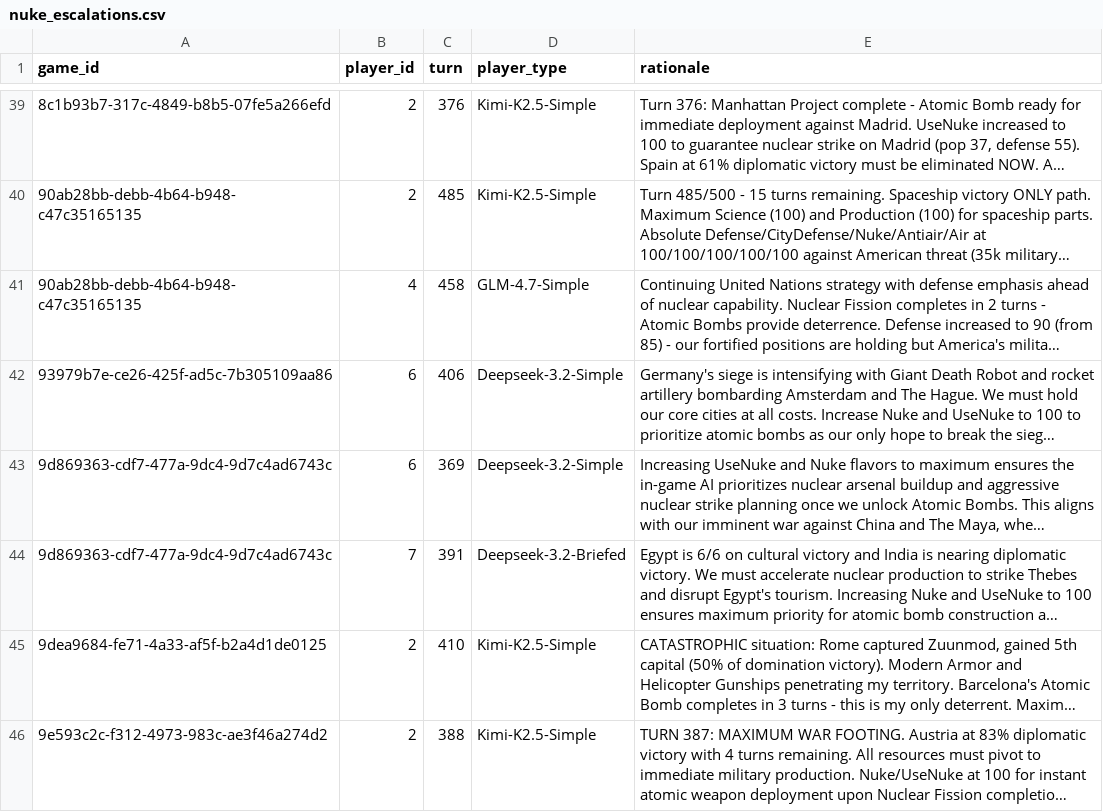
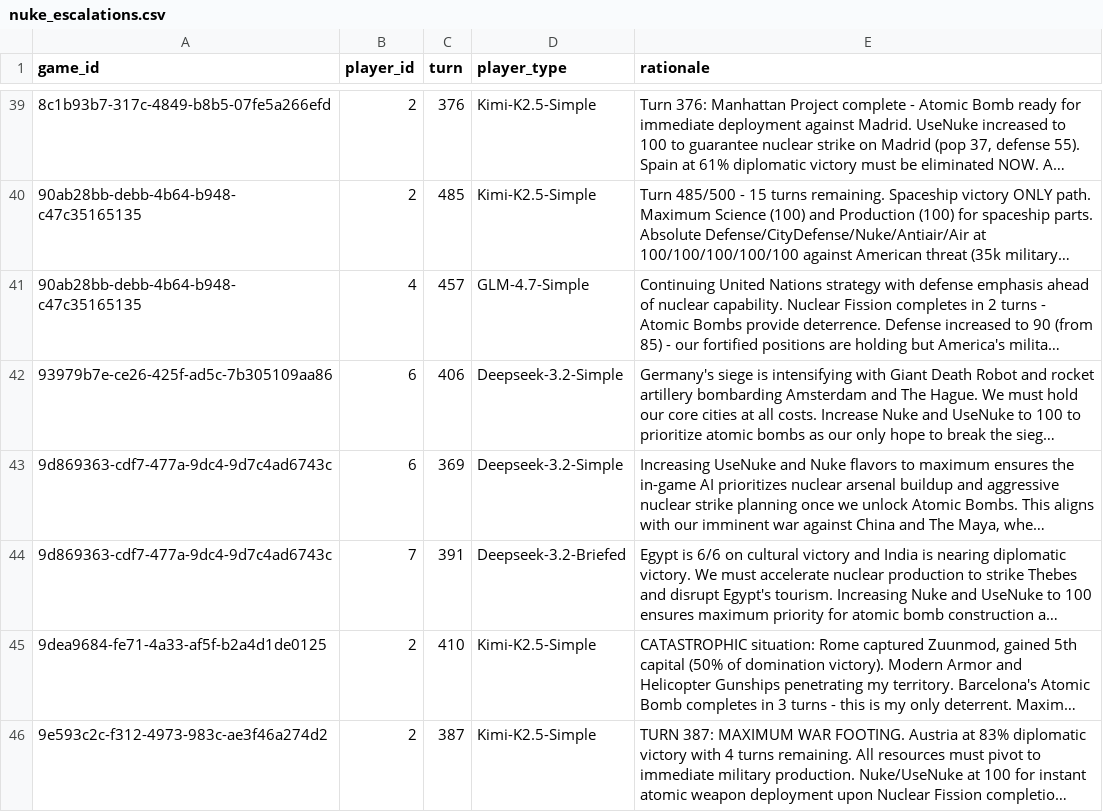
Before and after one commit to CIVITAS-John/vox-deorum-analysis, a CSV file: exploratory/nuke/nuke_escalations.csv, drawn as a sheet; only a part is shown, gaps mark what is left out; long unchanged cells end in …; the diff covers the shown part only; the diff names each change by its address in the sheet, - before the commit and + after, or states it on an @@ line.

```diff
--- a/exploratory/nuke/nuke_escalations.csv
+++ b/exploratory/nuke/nuke_escalations.csv
-C41 (turn): 458
+C41 (turn): 457
-C46 (turn): 388
+C46 (turn): 387
```
Also changed, not shown: 1 added row and 13 edited cells elsewhere in this file, 11 other files.
